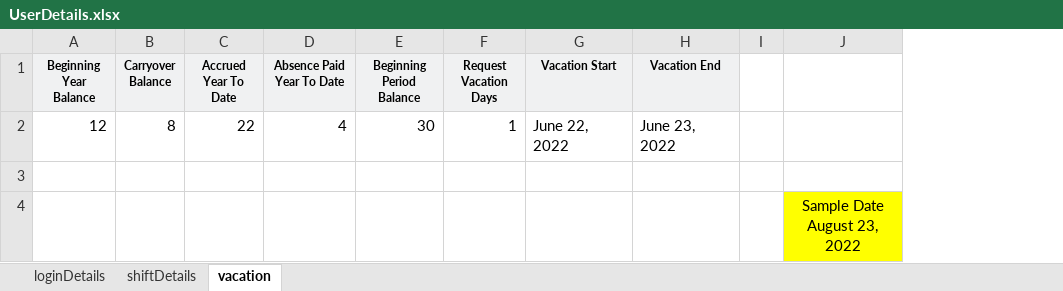
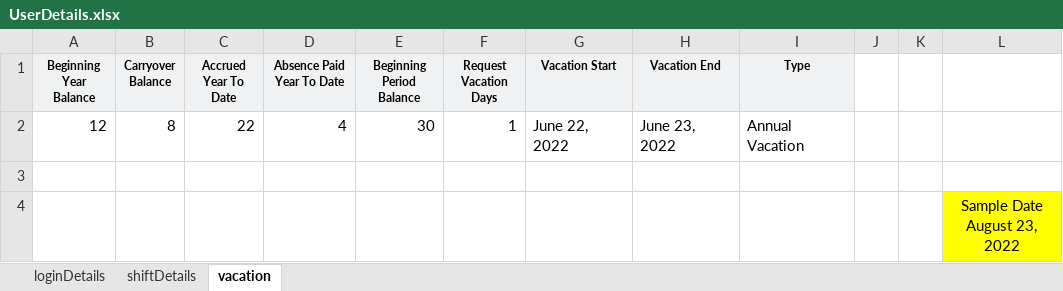
Before and after one commit to audi4avik/Workday, an Excel workbook: Input/UserDetails.xlsx, sheet vacation, drawn as a sheet; values as stored, in another font and other column widths than the file's, no borders; the diff names each change by its address in the sheet, - before the commit and + after, or states it on an @@ line.

Commit message:
Further updates to the script for recording absence.

```diff
--- a/Input/UserDetails.xlsx (sheet vacation)
+++ b/Input/UserDetails.xlsx (sheet vacation)
+column I (Type), row 2: Annual Vacation
+column K, empty
```
Also changed, not shown: 2 other files.
